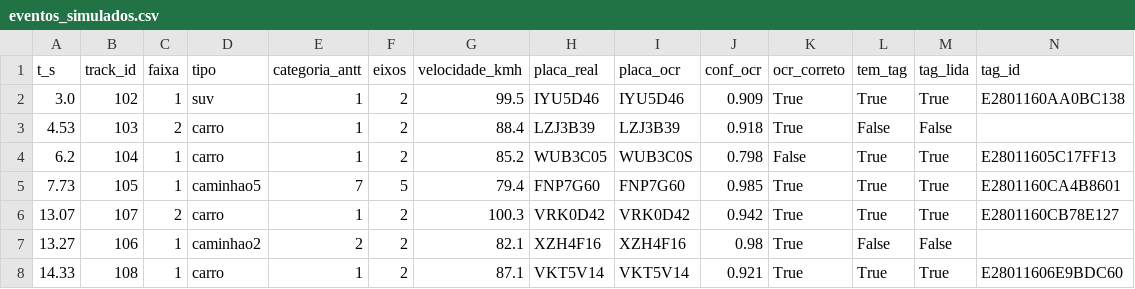
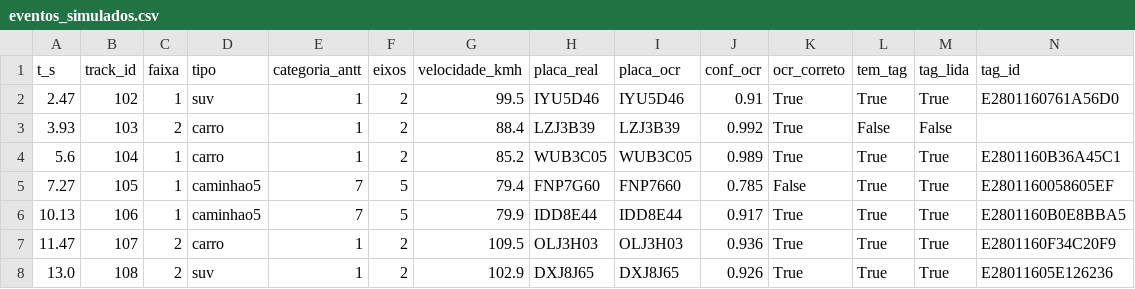
Before and after one commit to knnygarcia-git/free-flow-tolling, a CSV file: reports/tabelas/eventos_simulados.csv, drawn as a sheet; only a part is shown; removed rows and columns are numbered as before the commit, all else as after; rows hold the shown columns only; the diff covers the shown part only; the diff names each change by its address in the sheet, - before the commit and + after, or states it on an @@ line.

```diff
--- a/reports/tabelas/eventos_simulados.csv
+++ b/reports/tabelas/eventos_simulados.csv
-A2 (t_s): 3.0
+A2 (t_s): 2.47
-J2 (conf_ocr): 0.909
+J2 (conf_ocr): 0.91
-N2 (tag_id): E2801160AA0BC138
+N2 (tag_id): E2801160761A56D0
-A3 (t_s): 4.53
+A3 (t_s): 3.93
-J3 (conf_ocr): 0.918
+J3 (conf_ocr): 0.992
-A4 (t_s): 6.2
+A4 (t_s): 5.6
-I4 (placa_ocr): WUB3C0S
+I4 (placa_ocr): WUB3C05
-J4 (conf_ocr): 0.798
+J4 (conf_ocr): 0.989
-K4 (ocr_correto): False
+K4 (ocr_correto): True
-N4 (tag_id): E28011605C17FF13
+N4 (tag_id): E2801160B36A45C1
-A5 (t_s): 7.73
+A5 (t_s): 7.27
-I5 (placa_ocr): FNP7G60
+I5 (placa_ocr): FNP7660
-J5 (conf_ocr): 0.985
+J5 (conf_ocr): 0.785
-K5 (ocr_correto): True
+K5 (ocr_correto): False
-N5 (tag_id): E2801160CA4B8601
+N5 (tag_id): E2801160058605EF
+row 6: 10.13 | 106 | 1 | caminhao5 | 7 | 5 | 79.9 | IDD8E44 | IDD8E44 | 0.917 | True | True | True | E2801160B0E8BBA5
-A7 (t_s): 13.07
+A7 (t_s): 11.47
-G7 (velocidade_kmh): 100.3
+G7 (velocidade_kmh): 109.5
-H7 (placa_real): VRK0D42
+H7 (placa_real): OLJ3H03
-I7 (placa_ocr): VRK0D42
+I7 (placa_ocr): OLJ3H03
-J7 (conf_ocr): 0.942
+J7 (conf_ocr): 0.936
-N7 (tag_id): E2801160CB78E127
+N7 (tag_id): E2801160F34C20F9
-row 7: 13.27 | 106 | 1 | caminhao2 | 2 | 2 | 82.1 | XZH4F16 | XZH4F16 | 0.98 | True | False | False
-A8 (t_s): 14.33
+A8 (t_s): 13.0
-C8 (faixa): 1
+C8 (faixa): 2
-D8 (tipo): carro
+D8 (tipo): suv
-G8 (velocidade_kmh): 87.1
+G8 (velocidade_kmh): 102.9
-H8 (placa_real): VKT5V14
+H8 (placa_real): DXJ8J65
-I8 (placa_ocr): VKT5V14
+I8 (placa_ocr): DXJ8J65
-J8 (conf_ocr): 0.921
+J8 (conf_ocr): 0.926
-N8 (tag_id): E28011606E9BDC60
+N8 (tag_id): E28011605E126236
```
Also changed, not shown: 2 added rows, 4 removed rows and 37 edited cells elsewhere in this file, 6 other files.
